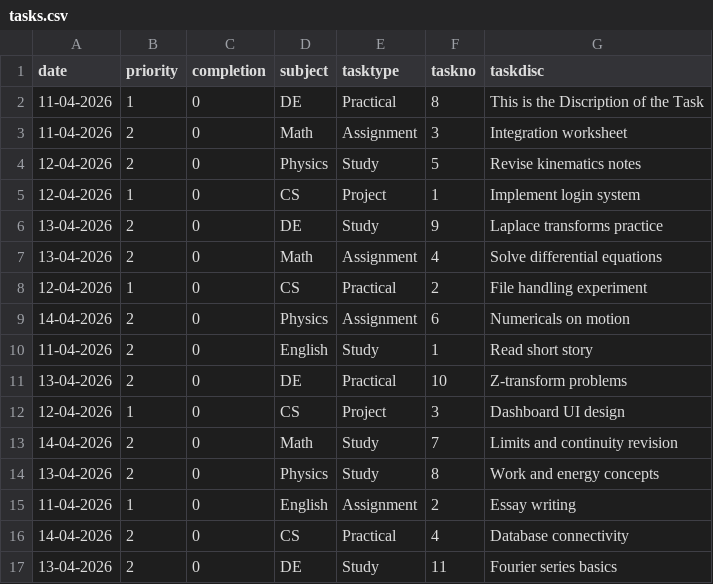
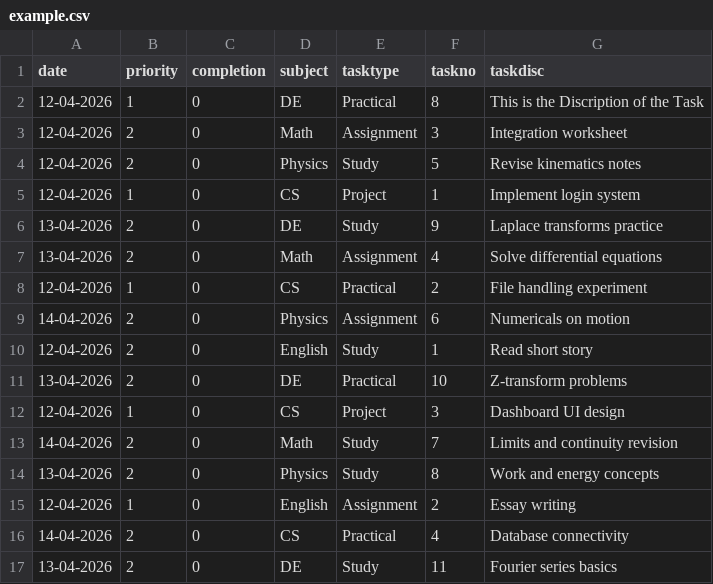
Before and after one commit to Aaadvait/task-manager-python, a CSV file: example.csv (was data/tasks.csv), drawn as a sheet.

```diff
--- a/data/tasks.csv
+++ b/example.csv
@@ -1,4 +1,4 @@
 date,priority,completion,subject,tasktype,taskno,taskdisc
-11-04-2026,1,0,DE,Practical,8,This is the Discription of the Task
-11-04-2026,2,0,Math,Assignment,3,Integration worksheet
+12-04-2026,1,0,DE,Practical,8,This is the Discription of the Task
+12-04-2026,2,0,Math,Assignment,3,Integration worksheet
 12-04-2026,2,0,Physics,Study,5,Revise kinematics notes
@@ -9,3 +9,3 @@ date,priority,completion,subject,tasktype,taskno,taskdisc
 14-04-2026,2,0,Physics,Assignment,6,Numericals on motion
-11-04-2026,2,0,English,Study,1,Read short story
+12-04-2026,2,0,English,Study,1,Read short story
 13-04-2026,2,0,DE,Practical,10,Z-transform problems
@@ -14,3 +14,3 @@ date,priority,completion,subject,tasktype,taskno,taskdisc
 13-04-2026,2,0,Physics,Study,8,Work and energy concepts
-11-04-2026,1,0,English,Assignment,2,Essay writing
+12-04-2026,1,0,English,Assignment,2,Essay writing
 14-04-2026,2,0,CS,Practical,4,Database connectivity
```
Also changed, not shown: 3 other files.
